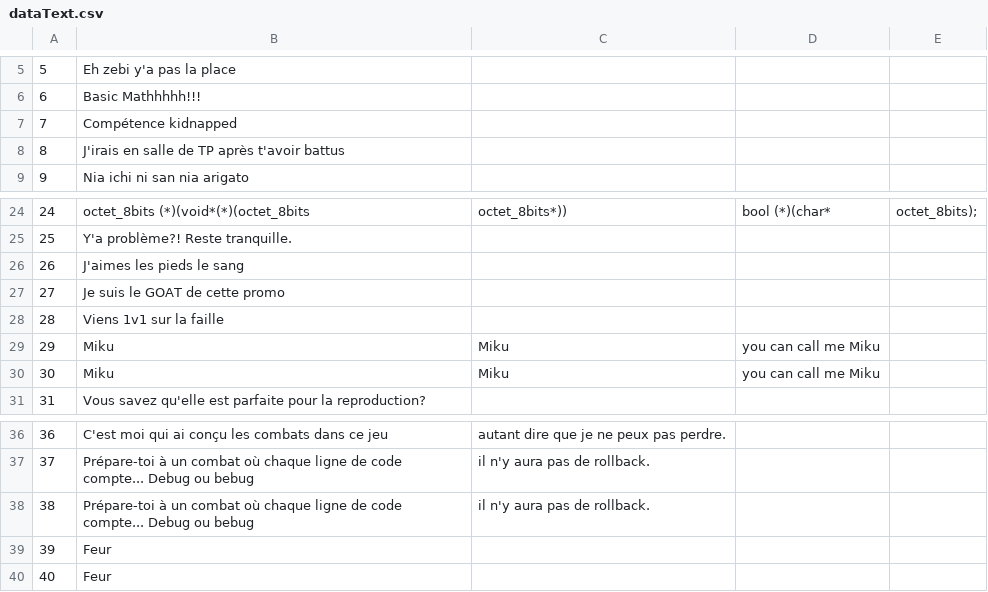
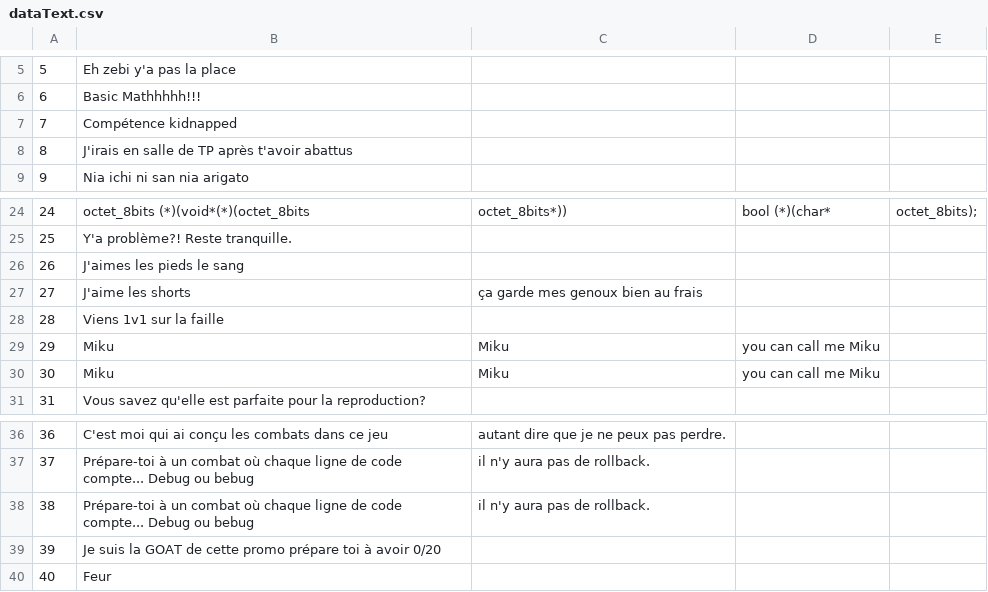
Before and after one commit to Lounol72/ICPocket, a CSV file: data/dataText.csv, drawn as a sheet; only a part is shown, gaps mark what is left out.

```diff
--- a/data/dataText.csv
+++ b/data/dataText.csv
@@ -7,3 +7,3 @@
 7,Compétence kidnapped
-8,J'irais en salle de TP après t'avoir battus
+8,J'irais en salle de TP après t'avoir abattus
 9,Nia ichi ni san nia arigato
@@ -26,3 +26,3 @@
 26,J'aimes les pieds le sang
-27,Je suis le GOAT de cette promo
+27,J'aime les shorts, ça garde mes genoux bien au frais
 28,Viens 1v1 sur la faille
@@ -38,3 +38,3 @@
 38,Prépare-toi à un combat où chaque ligne de code compte... Debug ou bebug, il n'y aura pas de rollback.
-39,Feur
+39,Je suis la GOAT de cette promo prépare toi à avoir 0/20
 40,Feur
```
Also changed, not shown: assets/Tileset/Map/hall.csv, data/dataTrainer.csv, 13 other files.
